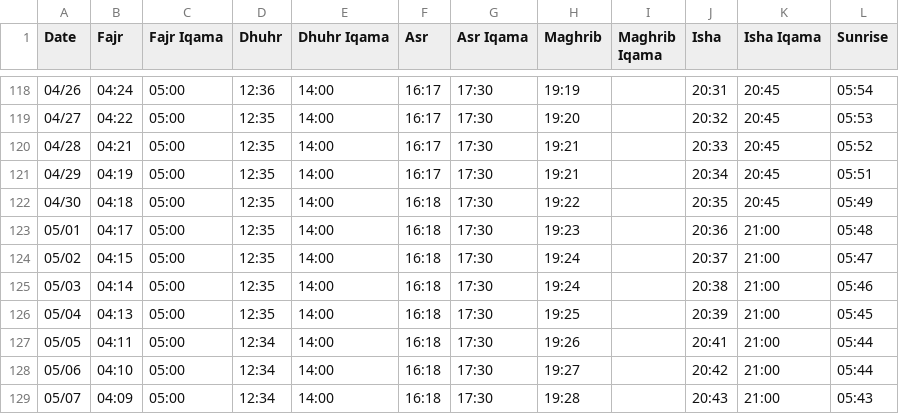
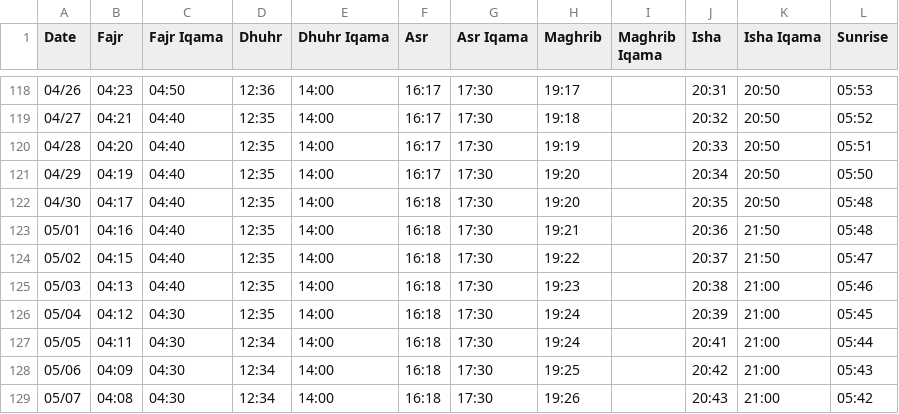
Before and after one commit to sherazc/playground, a CSV file: projects/central_masjid_dashboard/cdb/misc/icnf_mdb_migrate/Ramadan_changes/ramadan_updates.csv, drawn as a sheet; only a part is shown, gaps mark what is left out; the diff covers the shown part only.

```diff
--- a/projects/central_masjid_dashboard/cdb/misc/icnf_mdb_migrate/Ramadan_changes/ramadan_updates.csv
+++ b/projects/central_masjid_dashboard/cdb/misc/icnf_mdb_migrate/Ramadan_changes/ramadan_updates.csv
@@ -118,12 +118,12 @@ Date,Fajr,Fajr Iqama,Dhuhr,Dhuhr Iqama,Asr,Asr Iqama,Maghrib,Maghrib Iqama,Isha,
-04/26,04:24,05:00,12:36,14:00,16:17,17:30,19:19,,20:31,20:45,05:54
-04/27,04:22,05:00,12:35,14:00,16:17,17:30,19:20,,20:32,20:45,05:53
-04/28,04:21,05:00,12:35,14:00,16:17,17:30,19:21,,20:33,20:45,05:52
-04/29,04:19,05:00,12:35,14:00,16:17,17:30,19:21,,20:34,20:45,05:51
-04/30,04:18,05:00,12:35,14:00,16:18,17:30,19:22,,20:35,20:45,05:49
-05/01,04:17,05:00,12:35,14:00,16:18,17:30,19:23,,20:36,21:00,05:48
-05/02,04:15,05:00,12:35,14:00,16:18,17:30,19:24,,20:37,21:00,05:47
-05/03,04:14,05:00,12:35,14:00,16:18,17:30,19:24,,20:38,21:00,05:46
-05/04,04:13,05:00,12:35,14:00,16:18,17:30,19:25,,20:39,21:00,05:45
-05/05,04:11,05:00,12:34,14:00,16:18,17:30,19:26,,20:41,21:00,05:44
-05/06,04:10,05:00,12:34,14:00,16:18,17:30,19:27,,20:42,21:00,05:44
-05/07,04:09,05:00,12:34,14:00,16:18,17:30,19:28,,20:43,21:00,05:43
+04/26,04:23,04:50,12:36,14:00,16:17,17:30,19:17,,20:31,20:50,05:53
+04/27,04:21,04:40,12:35,14:00,16:17,17:30,19:18,,20:32,20:50,05:52
+04/28,04:20,04:40,12:35,14:00,16:17,17:30,19:19,,20:33,20:50,05:51
+04/29,04:19,04:40,12:35,14:00,16:17,17:30,19:20,,20:34,20:50,05:50
+04/30,04:17,04:40,12:35,14:00,16:18,17:30,19:20,,20:35,20:50,05:48
+05/01,04:16,04:40,12:35,14:00,16:18,17:30,19:21,,20:36,21:50,05:48
+05/02,04:15,04:40,12:35,14:00,16:18,17:30,19:22,,20:37,21:50,05:47
+05/03,04:13,04:40,12:35,14:00,16:18,17:30,19:23,,20:38,21:00,05:46
+05/04,04:12,04:30,12:35,14:00,16:18,17:30,19:24,,20:39,21:00,05:45
+05/05,04:11,04:30,12:34,14:00,16:18,17:30,19:24,,20:41,21:00,05:44
+05/06,04:09,04:30,12:34,14:00,16:18,17:30,19:25,,20:42,21:00,05:43
+05/07,04:08,04:30,12:34,14:00,16:18,17:30,19:26,,20:43,21:00,05:42
```
Also changed, not shown: 64 edited cells elsewhere in this file.
